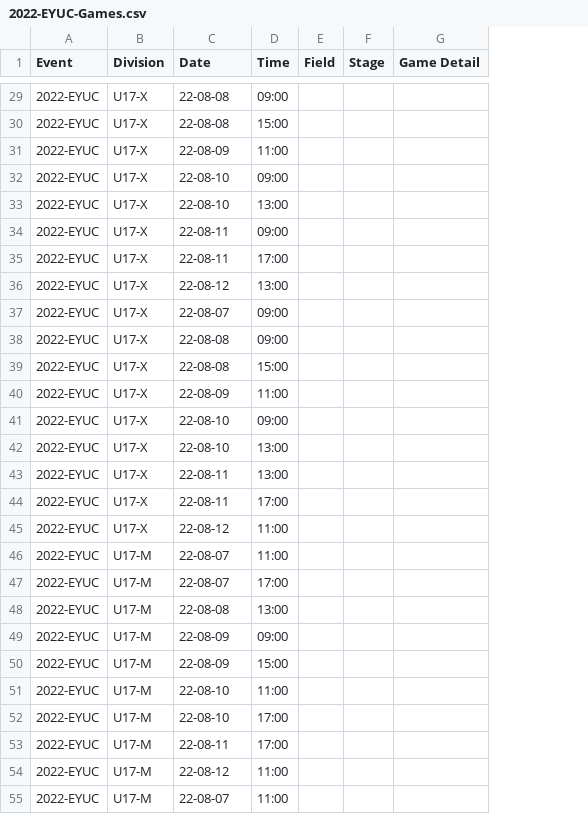
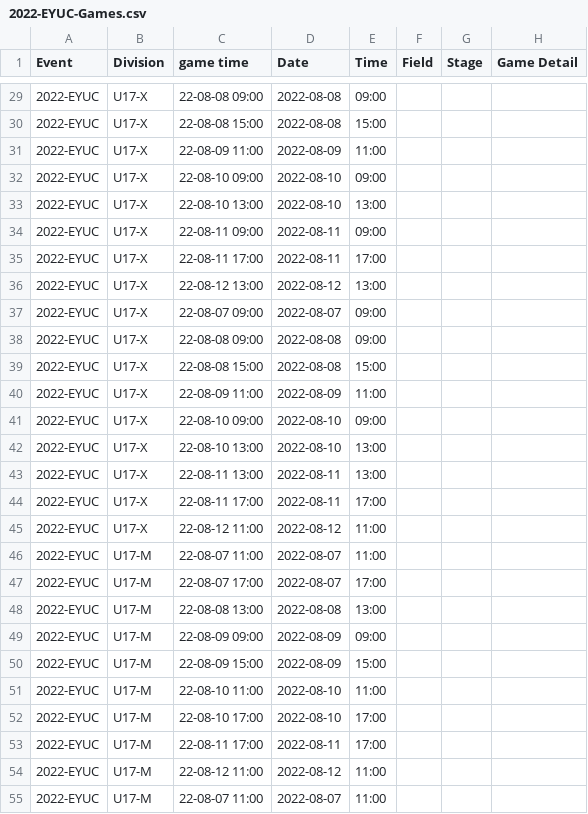
Before and after one commit to njyo/sotg-data, a CSV file: data/2022-EYUC-Games.csv, drawn as a sheet; only a part is shown, gaps mark what is left out; addresses are those after the commit; the diff covers the shown part only; the diff names each change by its address in the sheet, - before the commit and + after, or states it on an @@ line.

```diff
--- a/data/2022-EYUC-Games.csv
+++ b/data/2022-EYUC-Games.csv
+column C (game time), rows 29-55: 22-08-08 09:00 | 22-08-08 15:00 | 22-08-09 11:00 | 22-08-10 09:00 | 22-08-10 13:00 | 22-08-11 09:00 | 22-08-11 17:00 | 22-08-12 13:00 | 22-08-07 09:00 | 22-08-08 09:00 | 22-08-08 15:00 | 22-08-09 11:00 | 22-08-10 09:00 | 22-08-10 13:00 | 22-08-11 13:00 | 22-08-11 17:00 | 22-08-12 11:00 | 22-08-07 11:00 | 22-08-07 17:00 | 22-08-08 13:00 | 22-08-09 09:00 | 22-08-09 15:00 | 22-08-10 11:00 | 22-08-10 17:00 | 22-08-11 17:00 | 22-08-12 11:00 | 22-08-07 11:00
-D29:D30 (Date): 22-08-08
+D29:D30 (Date): 2022-08-08
-D31 (Date): 22-08-09
+D31 (Date): 2022-08-09
-D32:D33 (Date): 22-08-10
+D32:D33 (Date): 2022-08-10
-D34:D35 (Date): 22-08-11
+D34:D35 (Date): 2022-08-11
-D36 (Date): 22-08-12
+D36 (Date): 2022-08-12
-D37 (Date): 22-08-07
+D37 (Date): 2022-08-07
-D38:D39 (Date): 22-08-08
+D38:D39 (Date): 2022-08-08
-D40 (Date): 22-08-09
+D40 (Date): 2022-08-09
-D41:D42 (Date): 22-08-10
+D41:D42 (Date): 2022-08-10
-D43:D44 (Date): 22-08-11
+D43:D44 (Date): 2022-08-11
-D45 (Date): 22-08-12
+D45 (Date): 2022-08-12
-D46:D47 (Date): 22-08-07
+D46:D47 (Date): 2022-08-07
-D48 (Date): 22-08-08
+D48 (Date): 2022-08-08
-D49:D50 (Date): 22-08-09
+D49:D50 (Date): 2022-08-09
-D51:D52 (Date): 22-08-10
+D51:D52 (Date): 2022-08-10
-D53 (Date): 22-08-11
+D53 (Date): 2022-08-11
-D54 (Date): 22-08-12
+D54 (Date): 2022-08-12
-D55 (Date): 22-08-07
+D55 (Date): 2022-08-07
```
Also changed, not shown: 143 edited cells elsewhere in this file, 1 other file.
